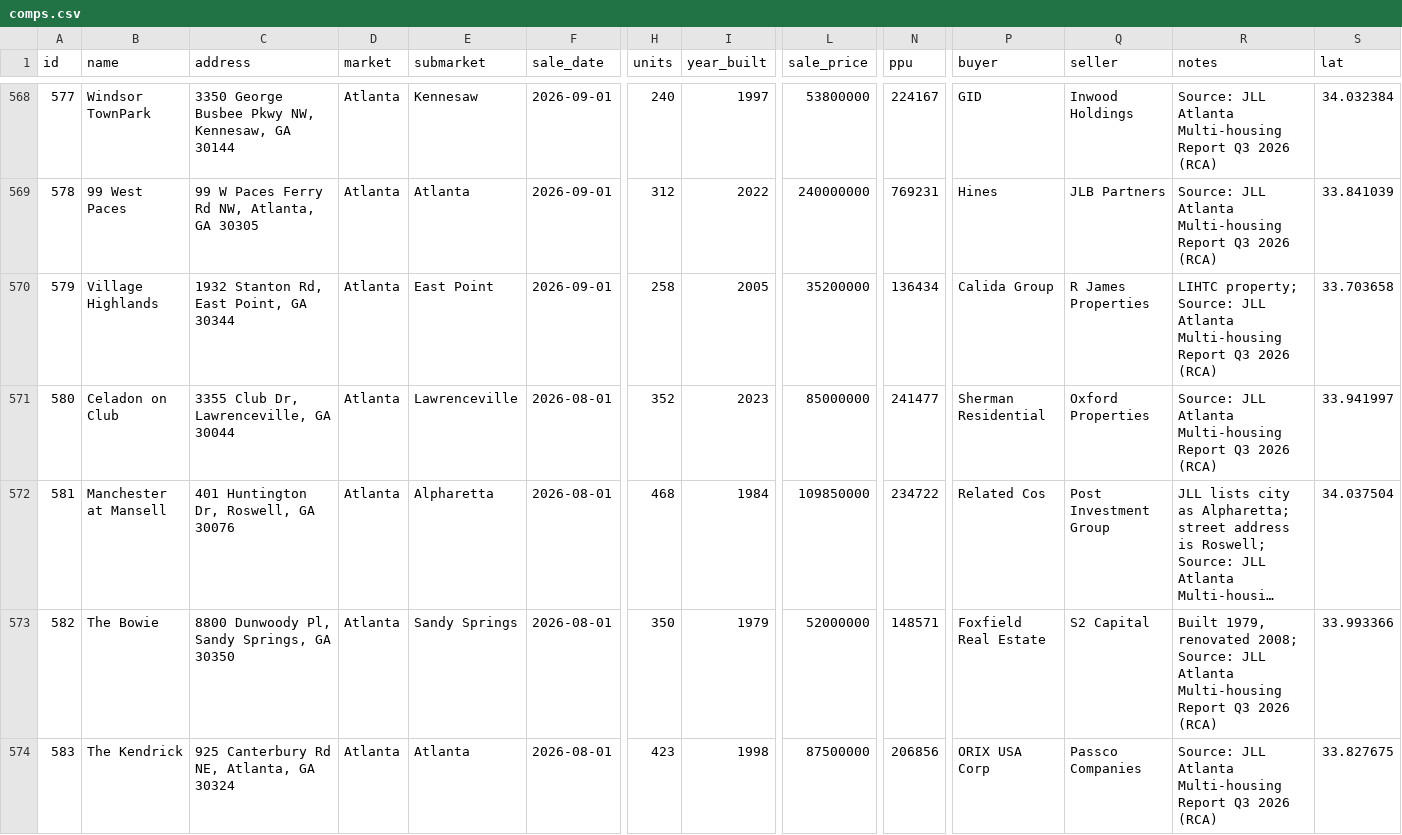
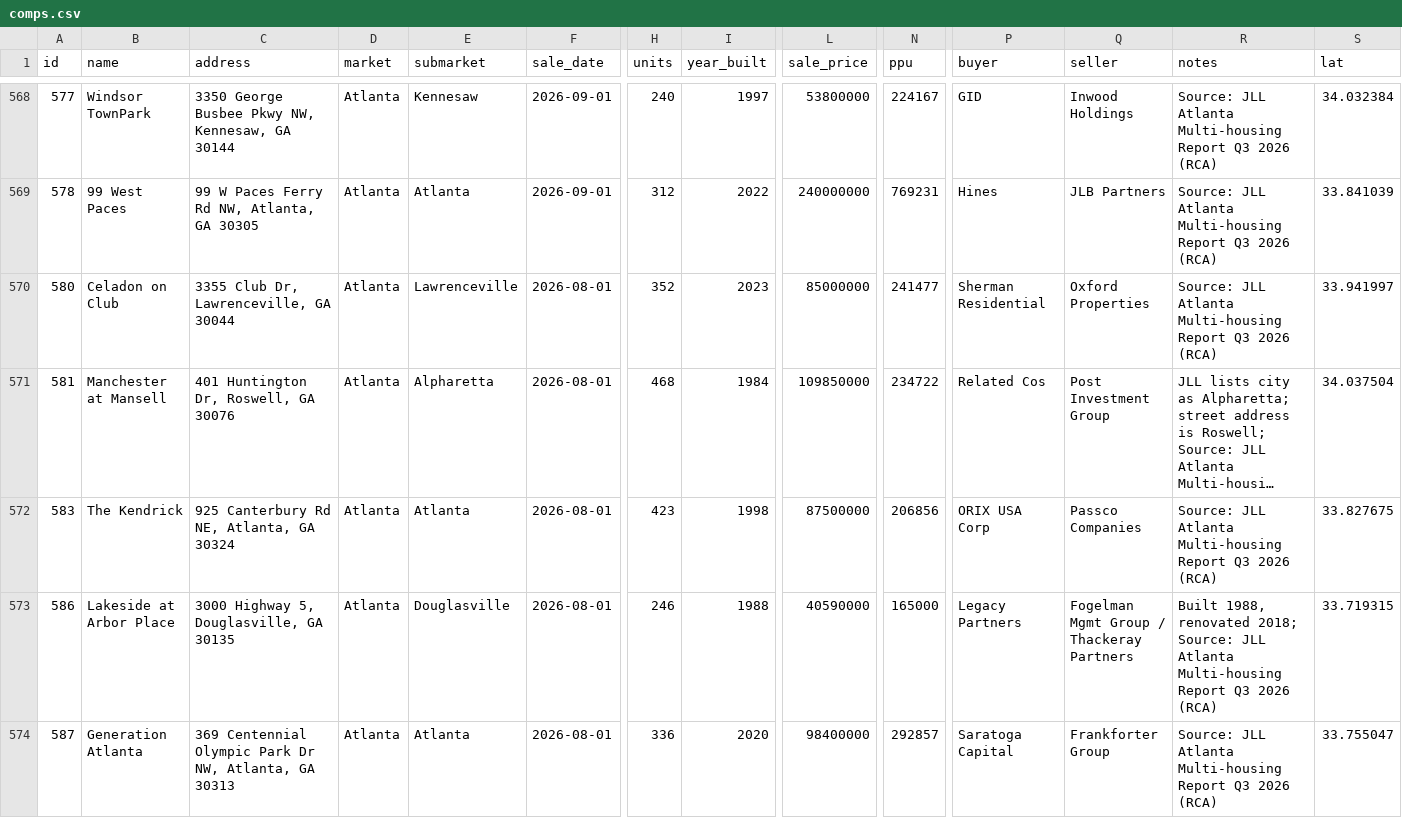
Before and after one commit to kevin1992-ui/salecomps, a CSV file: comps.csv, drawn as a sheet; only a part is shown, gaps mark what is left out; the shorter side is filled out with more unchanged rows; long unchanged cells end in …; rows hold the shown columns only; the diff covers the shown part only; the diff names each change by its address in the sheet, - before the commit and + after, or states it on an @@ line.

```diff
--- a/comps.csv
+++ b/comps.csv
-row 570: 579 | Village Highlands | 1932 Stanton Rd, East Point, GA 30344 | Atlanta | East Point | 2026-09-01 | 258 | 2005 | 35200000 | 136434 | Calida Group | R James Properties | LIHTC property; Source: JLL Atlanta Multi-housing Report Q3 2026 (RCA) | 33.703658
-row 573: 582 | The Bowie | 8800 Dunwoody Pl, Sandy Springs, GA 30350 | Atlanta | Sandy Springs | 2026-08-01 | 350 | 1979 | 52000000 | 148571 | Foxfield Real Estate | S2 Capital | Built 1979, renovated 2008; Source: JLL Atlanta Multi-housing Report Q3 2026 (RCA) | 33.993366
```
Also changed, not shown: 5 removed rows elsewhere in this file.
